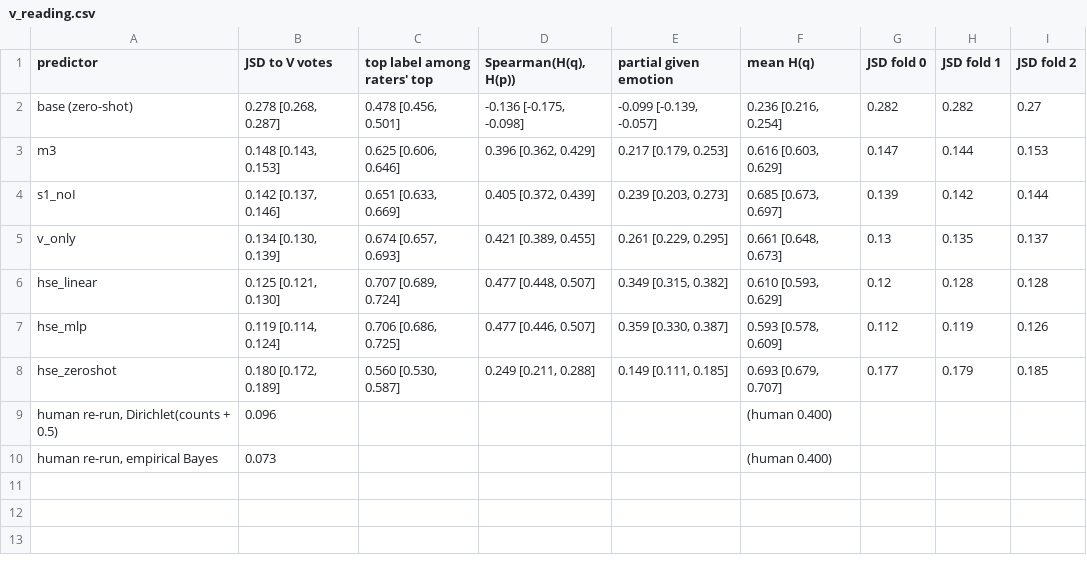
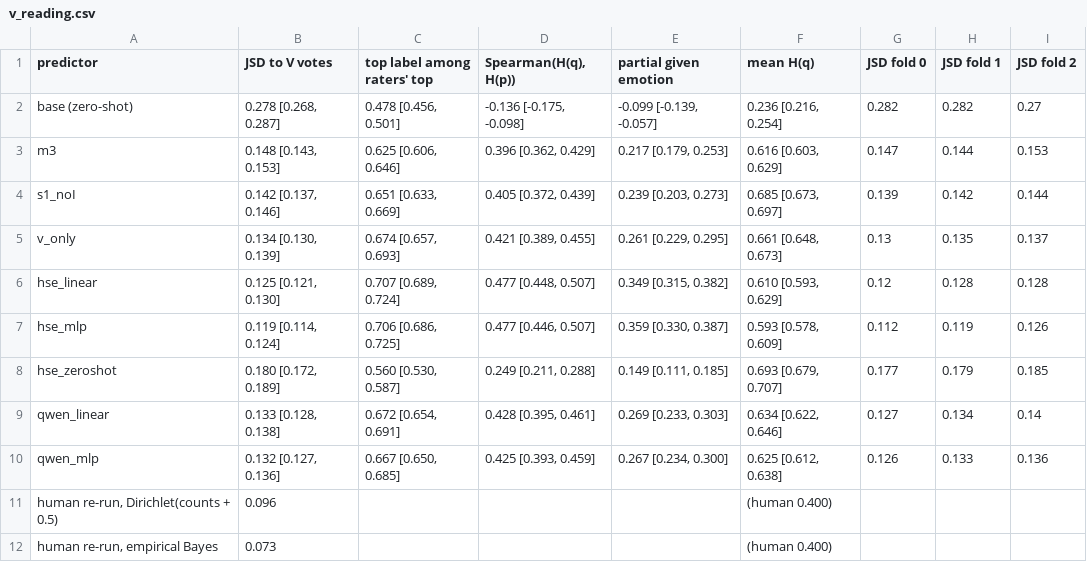
Before and after one commit to ptrnghieu/EmoS, a CSV file: results/vonly_compare/v_reading.csv, drawn as a sheet; the diff names each change by its address in the sheet, - before the commit and + after, or states it on an @@ line.

```diff
--- a/results/vonly_compare/v_reading.csv
+++ b/results/vonly_compare/v_reading.csv
+row 9: qwen_linear | 0.133 [0.128, 0.138] | 0.672 [0.654, 0.691] | 0.428 [0.395, 0.461] | 0.269 [0.233, 0.303] | 0.634 [0.622, 0.646] | 0.127 | 0.134 | 0.14
+row 10: qwen_mlp | 0.132 [0.127, 0.136] | 0.667 [0.650, 0.685] | 0.425 [0.393, 0.459] | 0.267 [0.234, 0.300] | 0.625 [0.612, 0.638] | 0.126 | 0.133 | 0.136
```
Also changed, not shown: results/vonly_compare/by_emotion.csv, results/vonly_compare/by_emotion_paired.csv, 8 other files.
